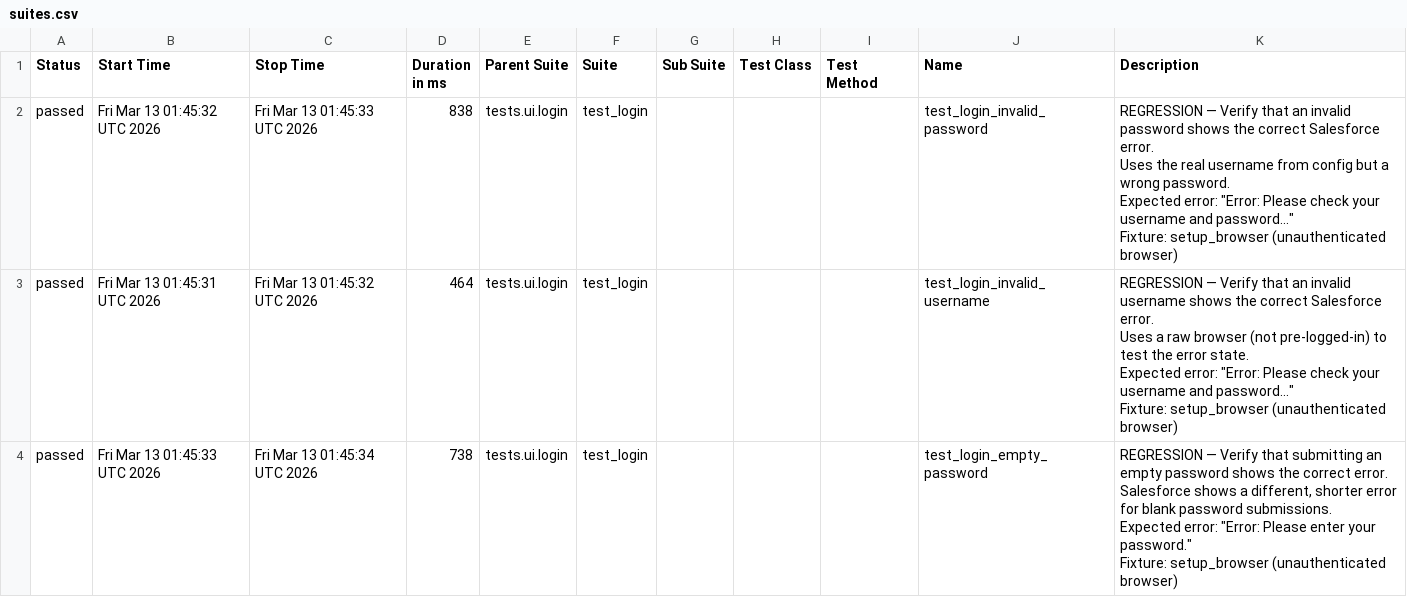
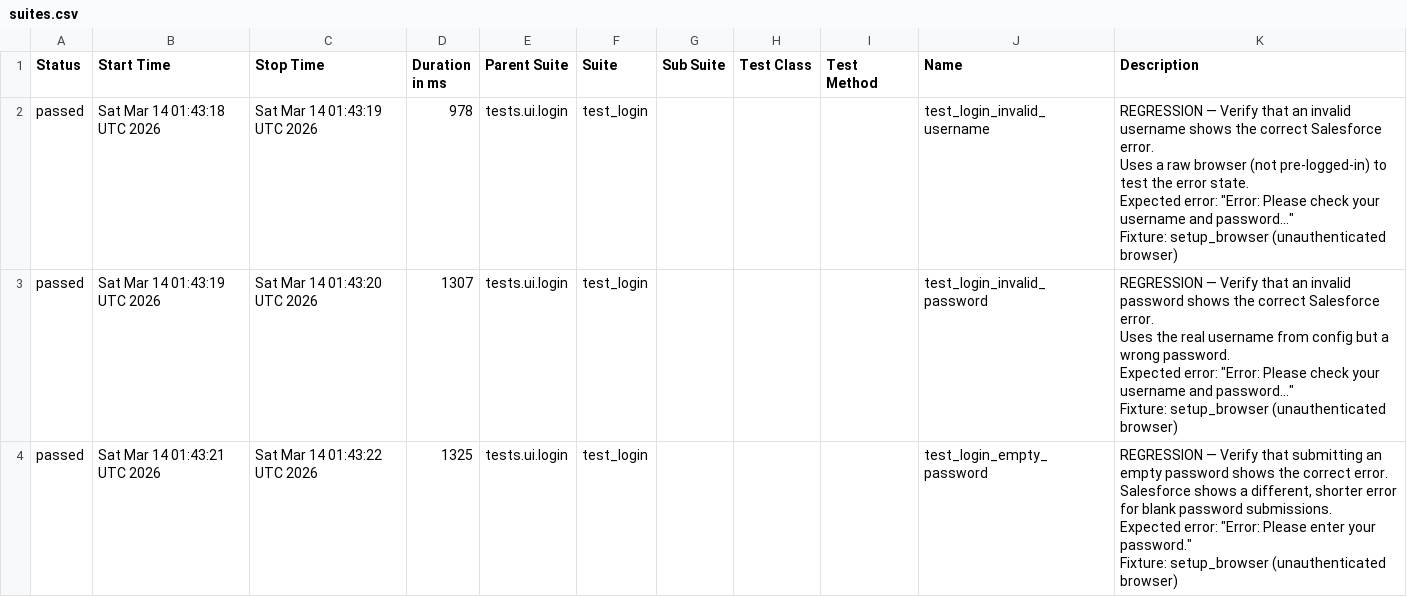
Before and after one commit to DilipAle/rng_ui_tests, a CSV file: renegade-ui/data/suites.csv, drawn as a sheet.

```diff
--- a/renegade-ui/data/suites.csv
+++ b/renegade-ui/data/suites.csv
@@ -1,25 +1,25 @@
 "Status","Start Time","Stop Time","Duration in ms","Parent Suite","Suite","Sub Suite","Test Class","Test Method","Name","Description"
-"passed","Fri Mar 13 01:45:32 UTC 2026","Fri Mar 13 01:45:33 UTC 2026","838","tests.ui.login","test_login","","","","test_login_invalid_password","
-REGRESSION — Verify that an invalid password shows the correct Salesforce error.
-
-Uses the real username from config but a wrong password.
-Expected error: ""Error: Please check your username and password...""
-
-Fixture: setup_browser (unauthenticated browser)
-"
-"passed","Fri Mar 13 01:45:31 UTC 2026","Fri Mar 13 01:45:32 UTC 2026","464","tests.ui.login","test_login","","","","test_login_invalid_username","
-REGRESSION — Verify that an invalid username shows the correct Salesforce error.
-
-Uses a raw browser (not pre-logged-in) to test the error state.
-Expected error: ""Error: Please check your username and password...""
-
-Fixture: setup_browser (unauthenticated browser)
-"
-"passed","Fri Mar 13 01:45:33 UTC 2026","Fri Mar 13 01:45:34 UTC 2026","738","tests.ui.login","test_login","","","","test_login_empty_password","
-REGRESSION — Verify that submitting an empty password shows the correct error.
-
-Salesforce shows a different, shorter error for blank password submissions.
-Expected error: ""Error: Please enter your password.""
-
-Fixture: setup_browser (unauthenticated browser)
-"
+"passed","Sat Mar 14 01:43:18 UTC 2026","Sat Mar 14 01:43:19 UTC 2026","978","tests.ui.login","test_login","","","","test_login_invalid_username","
+REGRESSION — Verify that an invalid username shows the correct Salesforce error.
+
+Uses a raw browser (not pre-logged-in) to test the error state.
+Expected error: ""Error: Please check your username and password...""
+
+Fixture: setup_browser (unauthenticated browser)
+"
+"passed","Sat Mar 14 01:43:19 UTC 2026","Sat Mar 14 01:43:20 UTC 2026","1307","tests.ui.login","test_login","","","","test_login_invalid_password","
+REGRESSION — Verify that an invalid password shows the correct Salesforce error.
+
+Uses the real username from config but a wrong password.
+Expected error: ""Error: Please check your username and password...""
+
+Fixture: setup_browser (unauthenticated browser)
+"
+"passed","Sat Mar 14 01:43:21 UTC 2026","Sat Mar 14 01:43:22 UTC 2026","1325","tests.ui.login","test_login","","","","test_login_empty_password","
+REGRESSION — Verify that submitting an empty password shows the correct error.
+
+Salesforce shows a different, shorter error for blank password submissions.
+Expected error: ""Error: Please enter your password.""
+
+Fixture: setup_browser (unauthenticated browser)
+"
```
Also changed, not shown: 20 other files.
